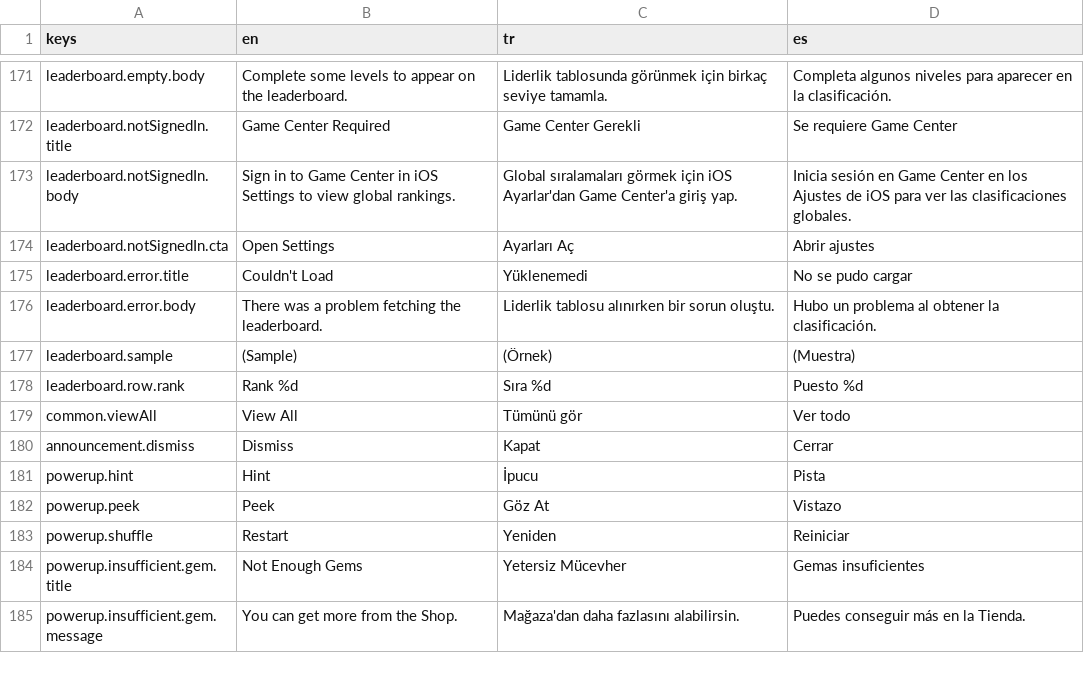
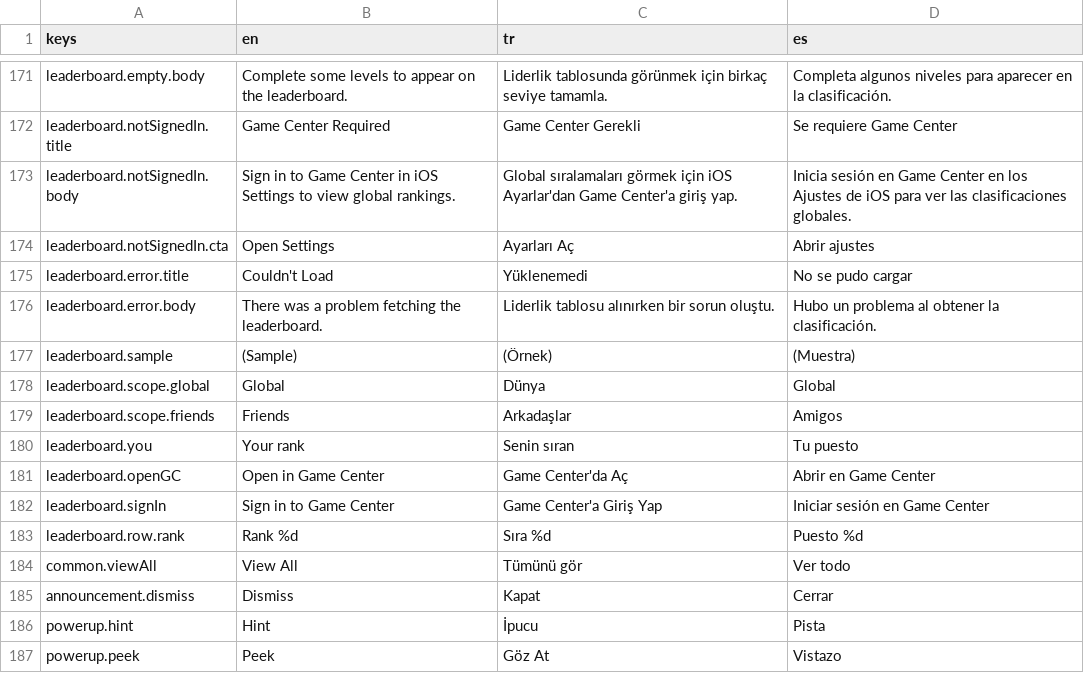
Before and after one commit to firatdinc/snuglo, a CSV file: godot/i18n/strings.csv, drawn as a sheet; only a part is shown, gaps mark what is left out; the shorter side is filled out with more unchanged rows; the diff names each change by its address in the sheet, - before the commit and + after, or states it on an @@ line.

```diff
--- a/godot/i18n/strings.csv
+++ b/godot/i18n/strings.csv
+row 178: leaderboard.scope.global | Global | Dünya | Global
+row 179: leaderboard.scope.friends | Friends | Arkadaşlar | Amigos
+row 180: leaderboard.you | Your rank | Senin sıran | Tu puesto
+row 181: leaderboard.openGC | Open in Game Center | Game Center'da Aç | Abrir en Game Center
+row 182: leaderboard.signIn | Sign in to Game Center | Game Center'a Giriş Yap | Iniciar sesión en Game Center
```
Also changed, not shown: 15 other files.
